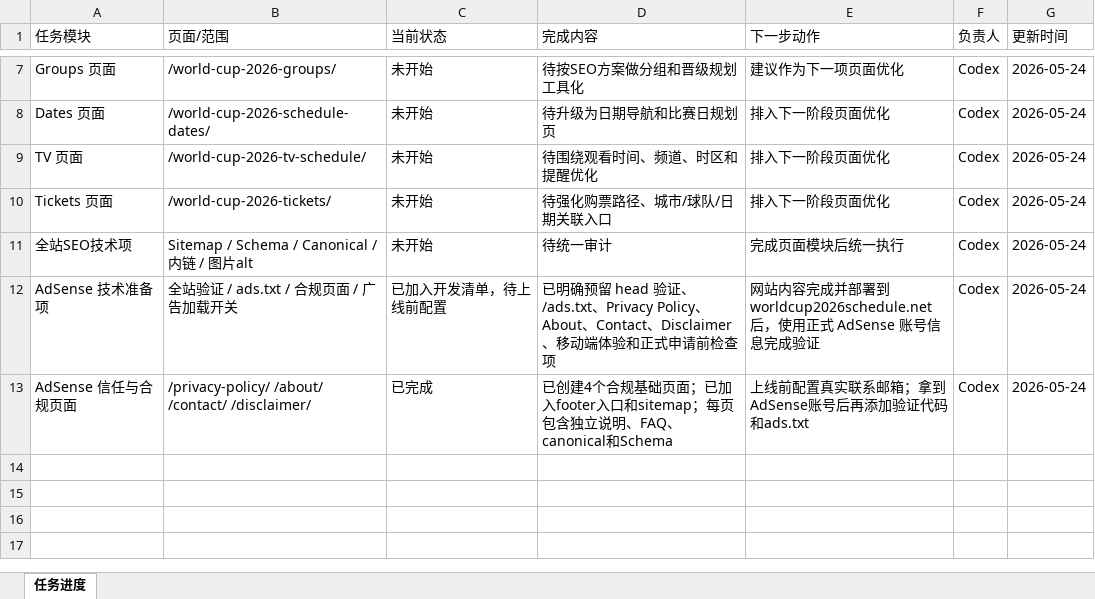
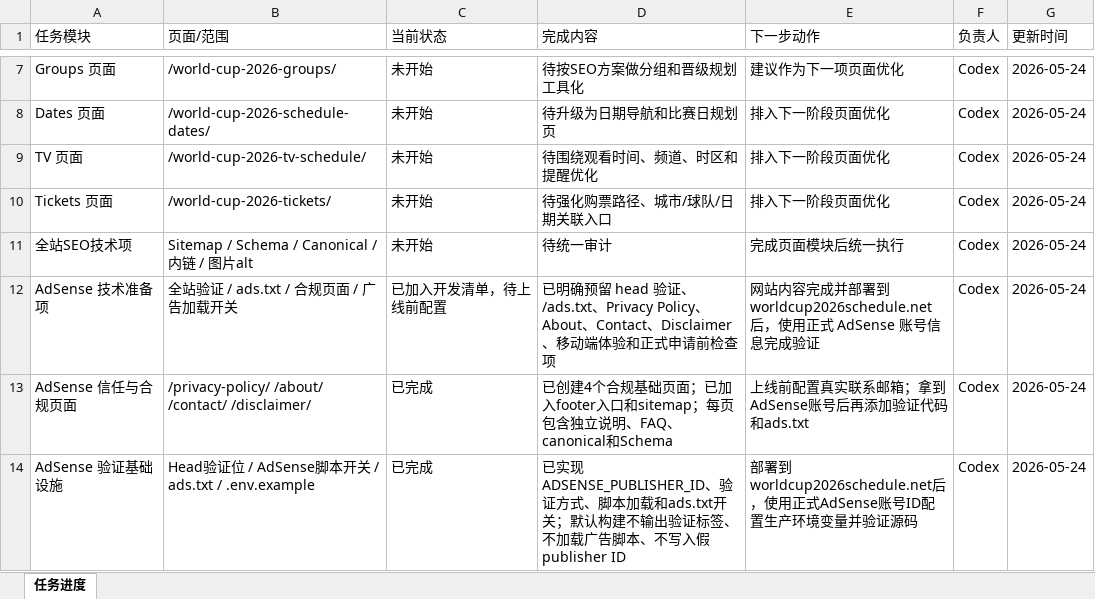
Before and after one commit to alabamajumia-del/wc2026schedule, an Excel workbook: task-progress/wc2026schedule-task-progress.xlsx, sheet 任务进度, drawn as a sheet; only a part is shown, gaps mark what is left out; values as stored, in another font and other column widths than the file's, no borders; the diff names each change by its address in the sheet, - before the commit and + after, or states it on an @@ line.

Commit message:
Add AdSense verification infrastructure

```diff
--- a/task-progress/wc2026schedule-task-progress.xlsx (sheet 任务进度)
+++ b/task-progress/wc2026schedule-task-progress.xlsx (sheet 任务进度)
+row 14: AdSense 验证基础设施 | Head验证位 / AdSense脚本开关 / ads.txt / .env.example | 已完成 | 已实现ADSENSE_PUBLISHER_ID、验证方式、脚本加载和ads.txt开关；默认构建不输出验证标签、不加载广告脚本、不写入假publisher ID | 部署到worldcup2026schedule.net后，使用正式AdSense账号ID配置生产环境变量并验证源码 | Codex | 2026-05-24
```
Also changed, not shown: 4 other files.
